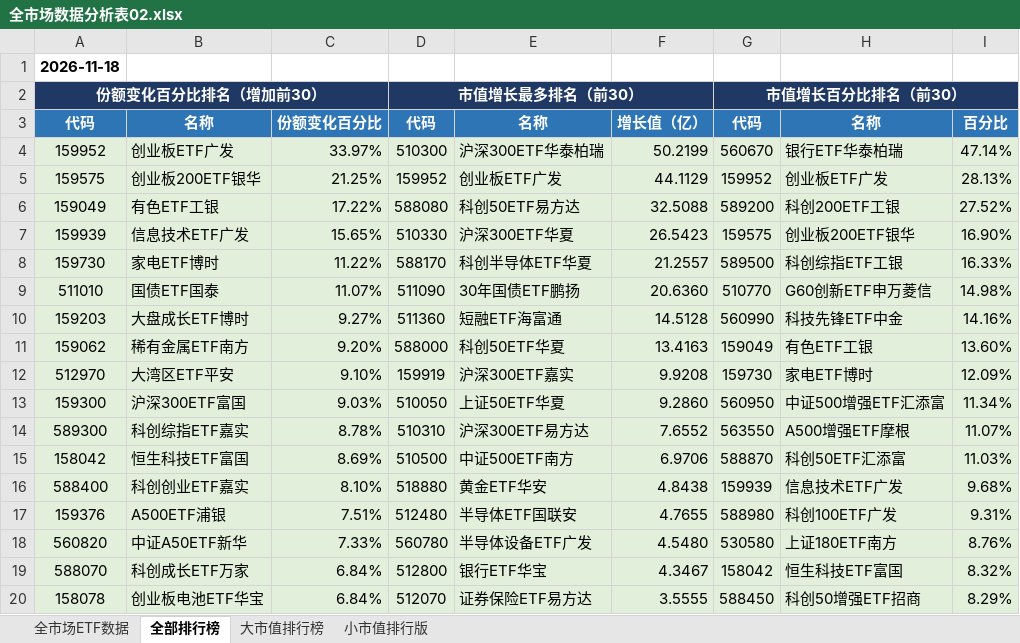
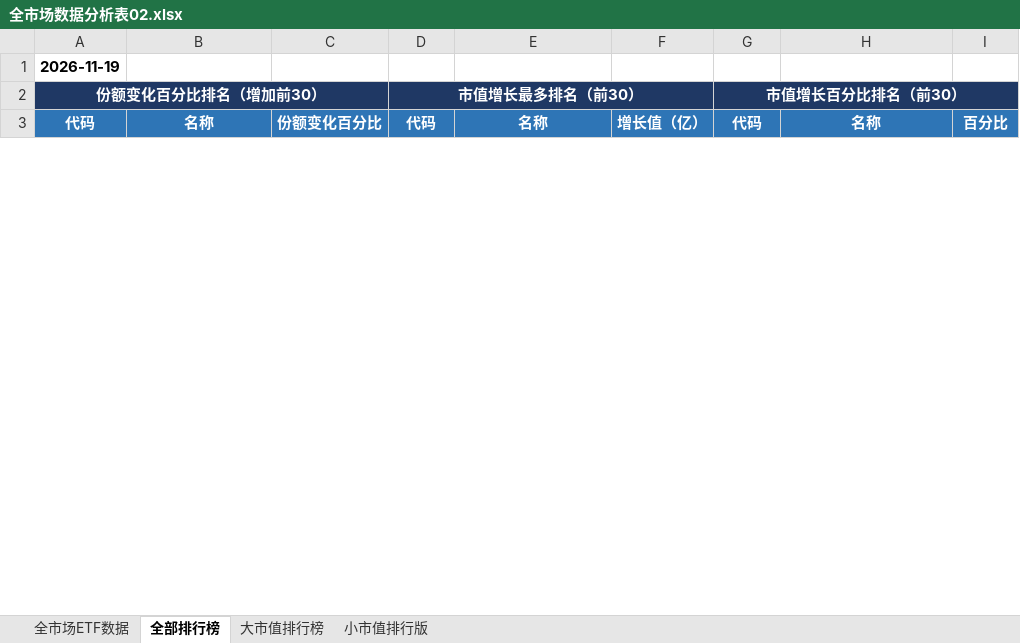
Before and after one commit to dagoushi003/dagoushi003.github.io, an Excel workbook: assets/posts/全市场数据分析表02.xlsx, sheet 全部排行榜, drawn as a sheet; only a part is shown; values as stored, in another font and other column widths than the file's, no borders; removed rows and columns are numbered as before the commit, all else as after; the diff covers the shown part only; the diff names each change by its address in the sheet, - before the commit and + after, or states it on an @@ line.

```diff
--- a/assets/posts/全市场数据分析表02.xlsx (sheet 全部排行榜)
+++ b/assets/posts/全市场数据分析表02.xlsx (sheet 全部排行榜)
-A1: 2026-11-18
+A1: 2026-11-19
-row 4: 159952 | 创业板ETF广发 | 33.97% | 510300 | 沪深300ETF华泰柏瑞 | 50.2199 | 560670 | 银行ETF华泰柏瑞 | 47.14%
-row 5: 159575 | 创业板200ETF银华 | 21.25% | 159952 | 创业板ETF广发 | 44.1129 | 159952 | 创业板ETF广发 | 28.13%
-row 6: 159049 | 有色ETF工银 | 17.22% | 588080 | 科创50ETF易方达 | 32.5088 | 589200 | 科创200ETF工银 | 27.52%
-row 7: 159939 | 信息技术ETF广发 | 15.65% | 510330 | 沪深300ETF华夏 | 26.5423 | 159575 | 创业板200ETF银华 | 16.90%
-row 8: 159730 | 家电ETF博时 | 11.22% | 588170 | 科创半导体ETF华夏 | 21.2557 | 589500 | 科创综指ETF工银 | 16.33%
-row 9: 511010 | 国债ETF国泰 | 11.07% | 511090 | 30年国债ETF鹏扬 | 20.6360 | 510770 | G60创新ETF申万菱信 | 14.98%
-row 10: 159203 | 大盘成长ETF博时 | 9.27% | 511360 | 短融ETF海富通 | 14.5128 | 560990 | 科技先锋ETF中金 | 14.16%
-row 11: 159062 | 稀有金属ETF南方 | 9.20% | 588000 | 科创50ETF华夏 | 13.4163 | 159049 | 有色ETF工银 | 13.60%
-row 12: 512970 | 大湾区ETF平安 | 9.10% | 159919 | 沪深300ETF嘉实 | 9.9208 | 159730 | 家电ETF博时 | 12.09%
-row 13: 159300 | 沪深300ETF富国 | 9.03% | 510050 | 上证50ETF华夏 | 9.2860 | 560950 | 中证500增强ETF汇添富 | 11.34%
-row 14: 589300 | 科创综指ETF嘉实 | 8.78% | 510310 | 沪深300ETF易方达 | 7.6552 | 563550 | A500增强ETF摩根 | 11.07%
-row 15: 158042 | 恒生科技ETF富国 | 8.69% | 510500 | 中证500ETF南方 | 6.9706 | 588870 | 科创50ETF汇添富 | 11.03%
-row 16: 588400 | 科创创业ETF嘉实 | 8.10% | 518880 | 黄金ETF华安 | 4.8438 | 159939 | 信息技术ETF广发 | 9.68%
-row 17: 159376 | A500ETF浦银 | 7.51% | 512480 | 半导体ETF国联安 | 4.7655 | 588980 | 科创100ETF广发 | 9.31%
-row 18: 560820 | 中证A50ETF新华 | 7.33% | 560780 | 半导体设备ETF广发 | 4.5480 | 530580 | 上证180ETF南方 | 8.76%
-row 19: 588070 | 科创成长ETF万家 | 6.84% | 512800 | 银行ETF华宝 | 4.3467 | 158042 | 恒生科技ETF富国 | 8.32%
-row 20: 158078 | 创业板电池ETF华宝 | 6.84% | 512070 | 证券保险ETF易方达 | 3.5555 | 588450 | 科创50增强ETF招商 | 8.29%
```
Also changed, not shown: 56 added rows, 39 removed rows and 28 edited cells elsewhere in this sheet, sheet 全市场ETF数据, sheet 小市值排行版, sheet 大市值排行榜.
